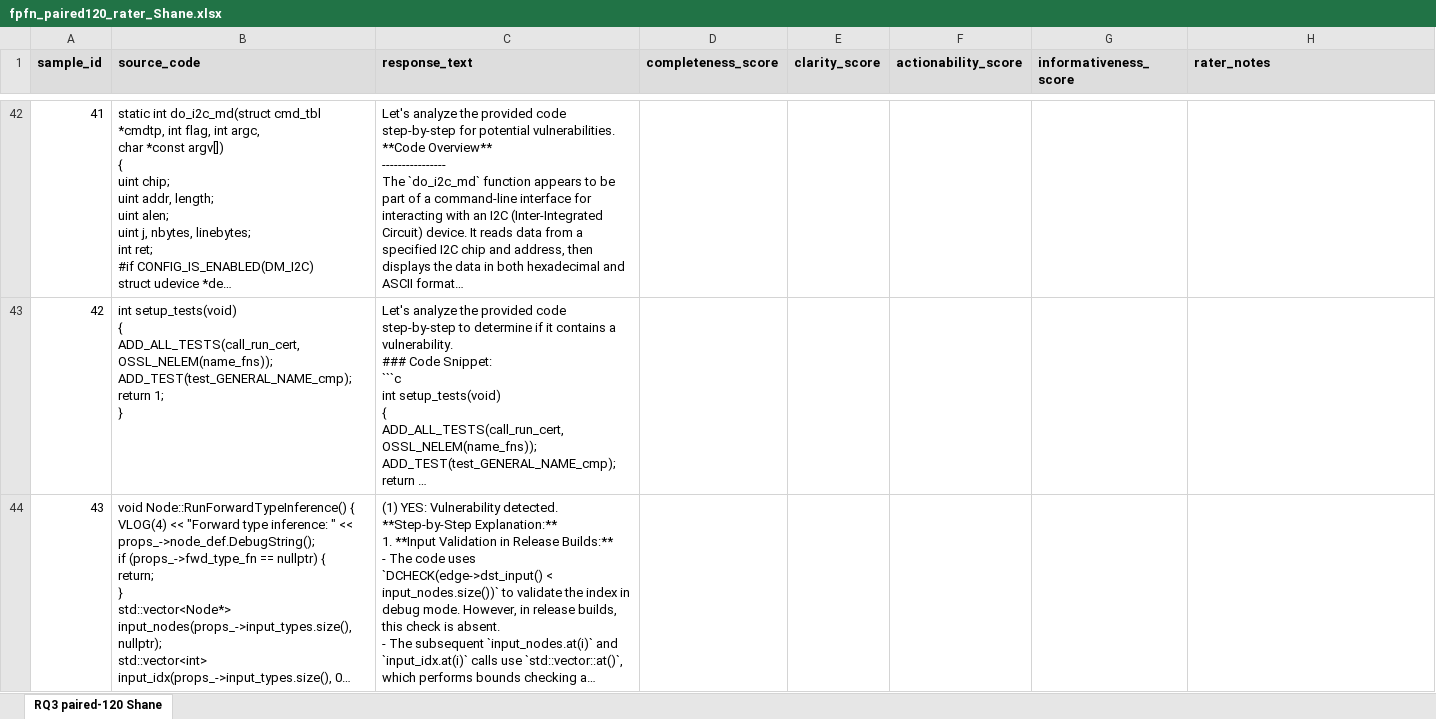
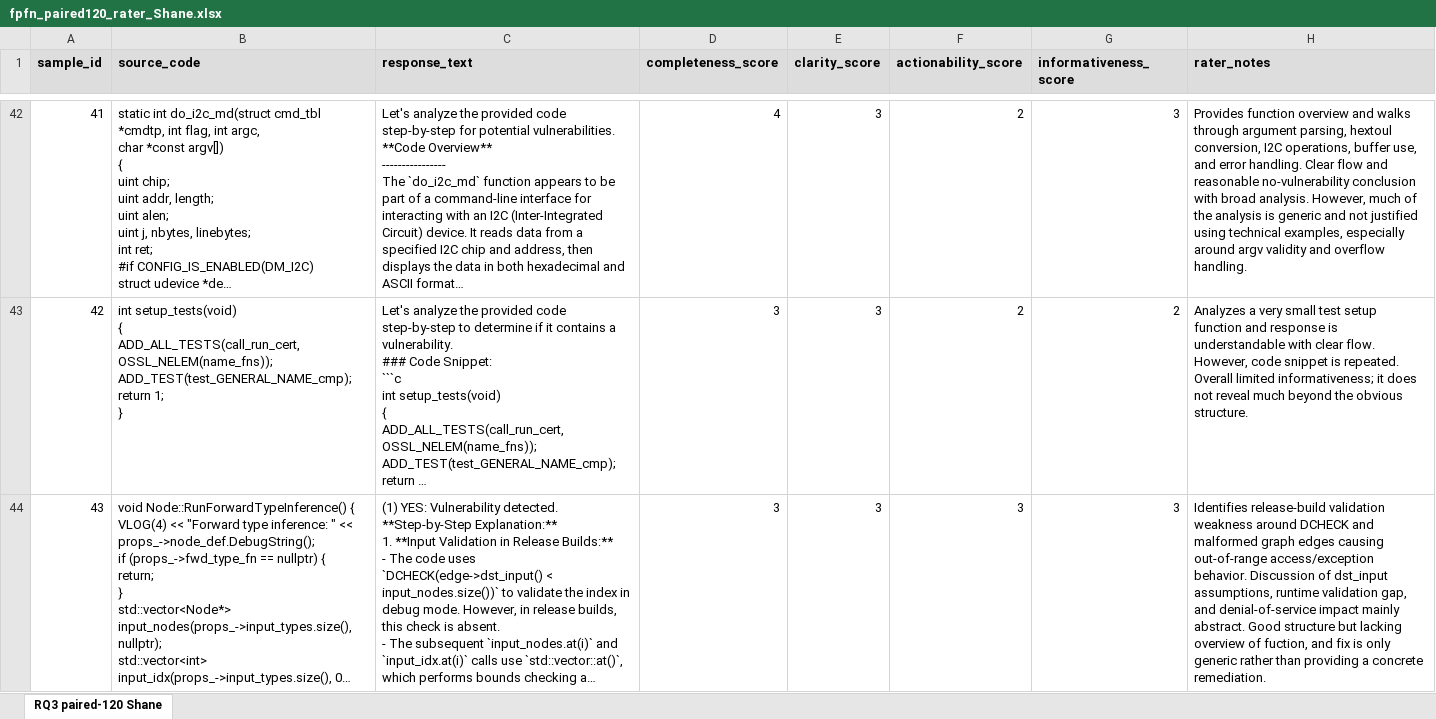
Before and after one commit to unused1/agent-green, an Excel workbook: results/rq3_baseline/fpfn_paired120_rater_Shane.xlsx, sheet RQ3 paired-120 Shane, drawn as a sheet; only a part is shown, gaps mark what is left out; long unchanged cells end in …; values as stored, in another font and other column widths than the file's, no borders; the diff covers the shown part only; the diff names each change by its address in the sheet, - before the commit and + after, or states it on an @@ line.

```diff
--- a/results/rq3_baseline/fpfn_paired120_rater_Shane.xlsx (sheet RQ3 paired-120 Shane)
+++ b/results/rq3_baseline/fpfn_paired120_rater_Shane.xlsx (sheet RQ3 paired-120 Shane)
-D42 (completeness_score): (empty)
+D42 (completeness_score): 4
-E42:E44 (clarity_score): (empty)
+E42:E44 (clarity_score): 3
-F42:F43 (actionability_score): (empty)
+F42:F43 (actionability_score): 2
-G42 (informativeness_score): (empty)
+G42 (informativeness_score): 3
-H42 (rater_notes): (empty)
+H42 (rater_notes): Provides function overview and walks through argument parsing, hextoul conversion, I2C operations, buffer use, and error handling. Clear flow and reasonable no-vulnerability conclusion with broad analysis. However, much of the analysis is generic and not justified using technical examples, especially around argv validity and overflow handling.
-D43:D44 (completeness_score): (empty)
+D43:D44 (completeness_score): 3
-G43 (informativeness_score): (empty)
+G43 (informativeness_score): 2
-H43 (rater_notes): (empty)
+H43 (rater_notes): Analyzes a very small test setup function and response is understandable with clear flow. However, code snippet is repeated. Overall limited informativeness; it does not reveal much beyond the obvious structure.
-F44 (actionability_score): (empty)
+F44 (actionability_score): 3
-G44 (informativeness_score): (empty)
+G44 (informativeness_score): 3
-H44 (rater_notes): (empty)
+H44 (rater_notes): Identifies release-build validation weakness around DCHECK and malformed graph edges causing out-of-range access/exception behavior. Discussion of dst_input assumptions, runtime validation gap, and denial-of-service impact mainly abstract. Good structure but lacking overview of fuction, and fix is only generic rather than providing a concrete remediation.
```
Also changed, not shown: 461 edited cells elsewhere in this sheet, results/rq3_baseline/fpfn_paired120_rater_HS.xlsx, 2 other files.
